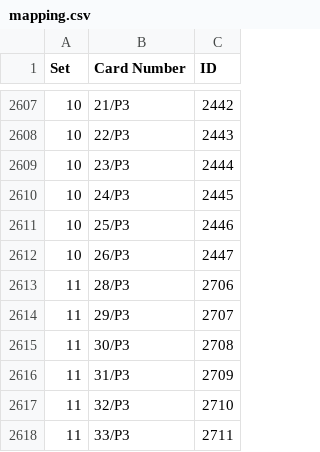
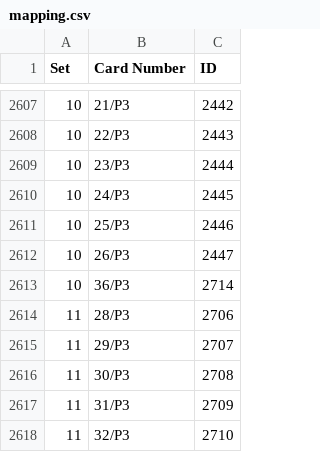
Before and after one commit to Brausepaul/lorcana-app-importer, a CSV file: mapping.csv, drawn as a sheet; only a part is shown, gaps mark what is left out; the shorter side is filled out with more unchanged rows; the diff names each change by its address in the sheet, - before the commit and + after, or states it on an @@ line.

Commit message:
Added mapping for giftbox promo card.

```diff
--- a/mapping.csv
+++ b/mapping.csv
+row 2613: 10 | 36/P3 | 2714
```
